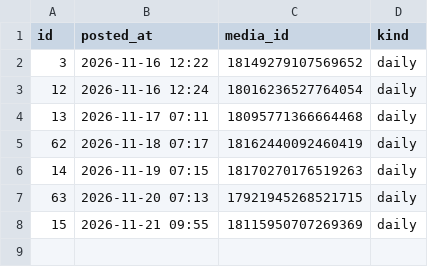
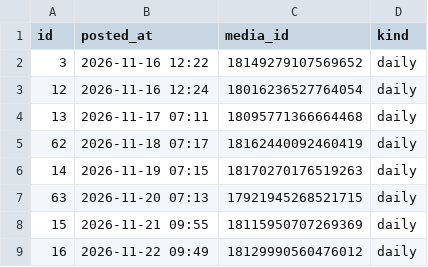
Before and after one commit to tystage0609-takatomi/threads-auto, a CSV file: ig_log.csv, drawn as a sheet; the diff names each change by its address in the sheet, - before the commit and + after, or states it on an @@ line.

```diff
--- a/ig_log.csv
+++ b/ig_log.csv
+row 9: 16 | 2026-11-22 09:49 | 18129990560476012 | daily
```
Also changed, not shown: 1 other file.
